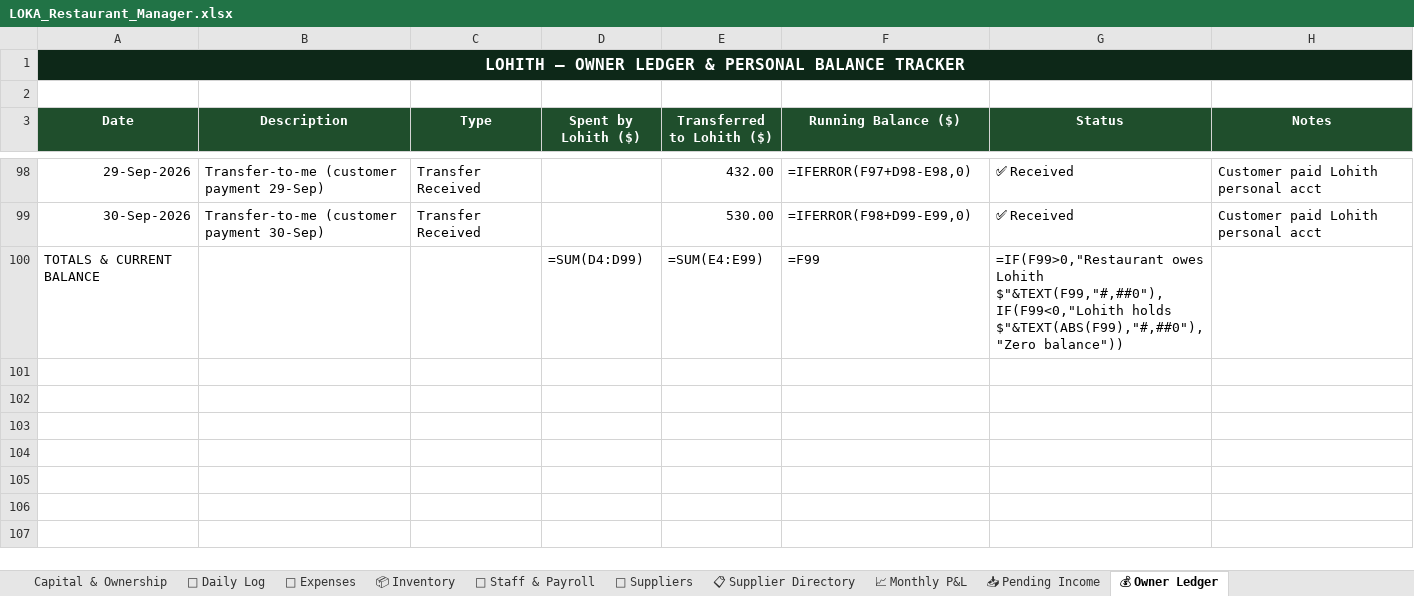
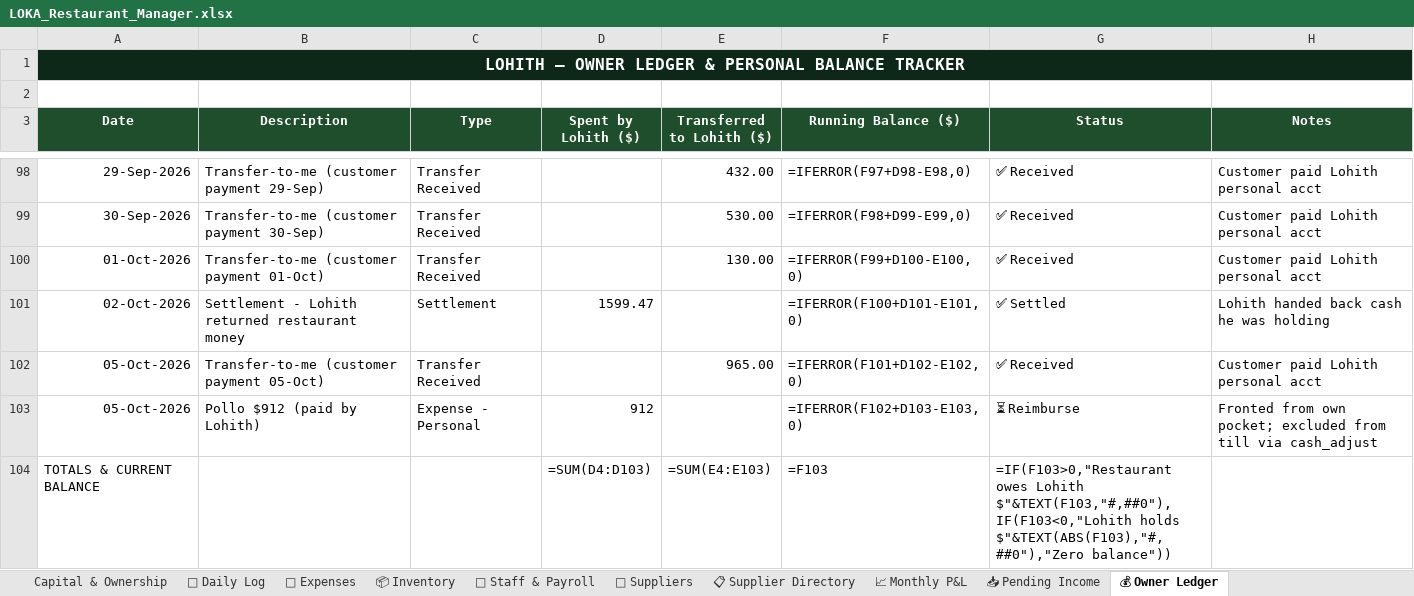
Before and after one commit to mirchimexico-coder/LOKA, an Excel workbook: LOKA_Restaurant_Manager.xlsx, sheet 💰 Owner Ledger, drawn as a sheet; only a part is shown, gaps mark what is left out; values as stored, in another font and other column widths than the file's, no borders; formulas without a stored value are shown as written; addresses are those after the commit; the diff names each change by its address in the sheet, - before the commit and + after, or states it on an @@ line.

Commit message:
LOKA 05-Oct-2026 | manual push | day 2026-10-05: rev $5,580 exp $29,006 net $-23,426 | bal vs capital $-19,119
Changed: ackup/LOKA_2026-09-17_16-58-42_eod_sep12.xlsx, HOWTO.md, LOKA.bat, LOKA_Restaurant_Manager.xlsx, NOTES.md, dashboard.html, loka.py, tools.py, gdrive_backup.py, git_push.py
+ 18 backup/day file(s)

```diff
--- a/LOKA_Restaurant_Manager.xlsx (sheet 💰 Owner Ledger)
+++ b/LOKA_Restaurant_Manager.xlsx (sheet 💰 Owner Ledger)
+row 100: 01-Oct-2026 | Transfer-to-me (customer payment 01-Oct) | Transfer Received |  | 130.00 | =IFERROR(F99+D100-E100,0) | ✅ Received | Customer paid Lohith personal acct
+row 101: 02-Oct-2026 | Settlement - Lohith returned restaurant money | Settlement | 1599.47 |  | =IFERROR(F100+D101-E101,0) | ✅ Settled | Lohith handed back cash he was holding
+row 102: 05-Oct-2026 | Transfer-to-me (customer payment 05-Oct) | Transfer Received |  | 965.00 | =IFERROR(F101+D102-E102,0) | ✅ Received | Customer paid Lohith personal acct
+row 103: 05-Oct-2026 | Pollo $912 (paid by Lohith) | Expense - Personal | 912 |  | =IFERROR(F102+D103-E103,0) | ⏳ Reimburse | Fronted from own pocket; excluded from till via cash_adjust
-D104 (Spent by Lohith ($)): =SUM(D4:D99)
+D104 (Spent by Lohith ($)): =SUM(D4:D103)
-E104 (Transferred to Lohith ($)): =SUM(E4:E99)
+E104 (Transferred to Lohith ($)): =SUM(E4:E103)
-F104 (Running Balance ($)): =F99
+F104 (Running Balance ($)): =F103
-G104 (Status): =IF(F99>0,"Restaurant owes Lohith $"&TEXT(F99,"#,##0"),IF(F99<0,"Lohith holds $"&TEXT(ABS(F99),"#,##0"),"Zero balance"))
+G104 (Status): =IF(F103>0,"Restaurant owes Lohith $"&TEXT(F103,"#,##0"),IF(F103<0,"Lohith holds $"&TEXT(ABS(F103),"#,##0"),"Zero balance"))
```
Also changed, not shown: sheet 💸 Expenses, sheet 📅 Daily Log, sheet 📈 Monthly P&L, sheet Capital & Ownership, 26 other files.
